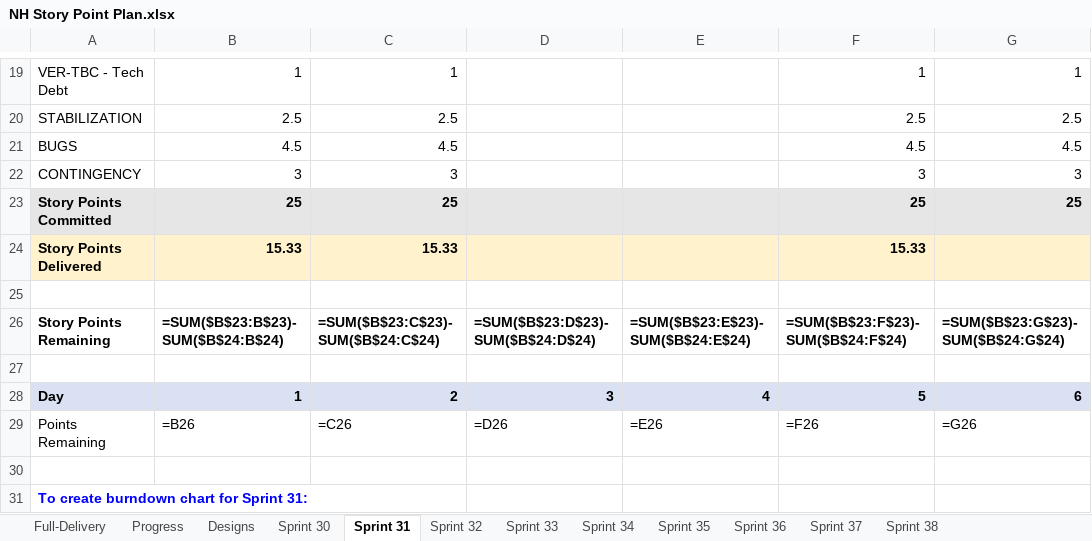
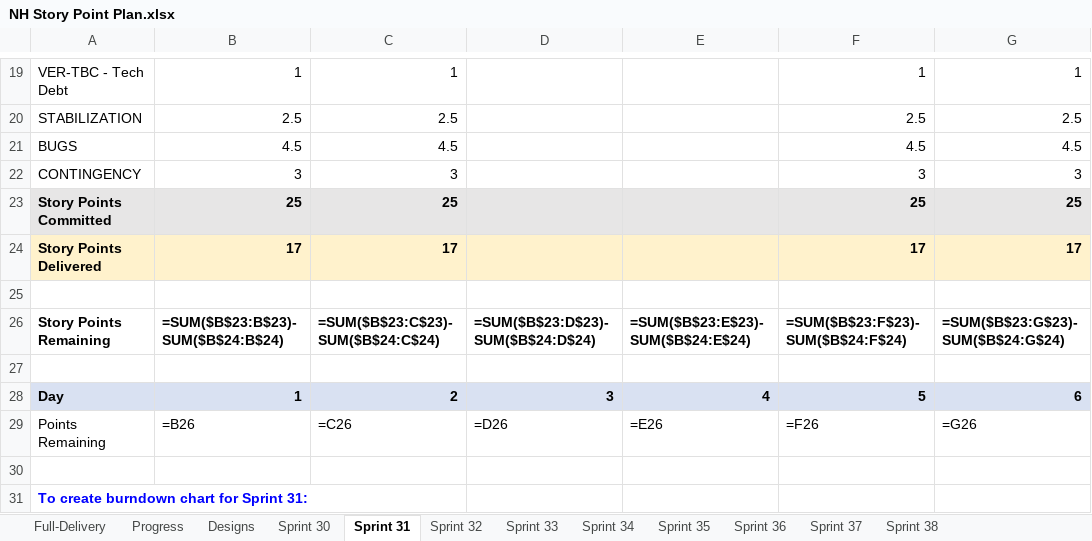
Before and after one commit to tensorium-ltd/jira-utils, an Excel workbook: data/NH Story Point Plan.xlsx, sheet Sprint 31, drawn as a sheet; only a part is shown, gaps mark what is left out; values as stored, in another font and other column widths than the file's, no borders; formulas without a stored value are shown as written; the diff names each change by its address in the sheet, - before the commit and + after, or states it on an @@ line.

```diff
--- a/data/NH Story Point Plan.xlsx (sheet Sprint 31)
+++ b/data/NH Story Point Plan.xlsx (sheet Sprint 31)
-B24: 15.33
+B24: 17
-C24: 15.33
+C24: 17
-F24: 15.33
+F24: 17
-G24: (empty)
+G24: 17
```
Also changed, not shown: sheet Progress, sheet Full-Delivery, 6 other files.
